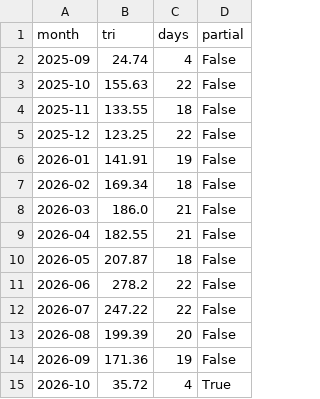
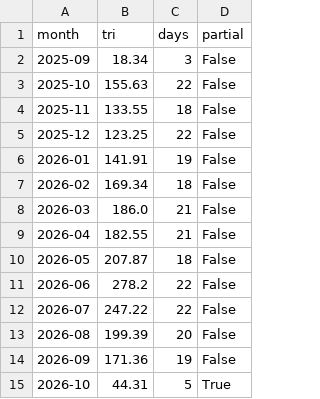
Before and after one commit to hatsuyofuji-create/stock-screener, a CSV file: jp-sector-flow/db/monthly.csv, drawn as a sheet.

```diff
--- a/jp-sector-flow/db/monthly.csv
+++ b/jp-sector-flow/db/monthly.csv
@@ -1,3 +1,3 @@
 month,tri,days,partial
-2025-09,24.74,4,False
+2025-09,18.34,3,False
 2025-10,155.63,22,False
@@ -14,2 +14,2 @@ month,tri,days,partial
 2026-09,171.36,19,False
-2026-10,35.72,4,True
+2026-10,44.31,5,True
```
Also changed, not shown: jp-sector-flow/db/ranking.csv, jp-sector-flow/db/turnover.csv, 3 other files.
